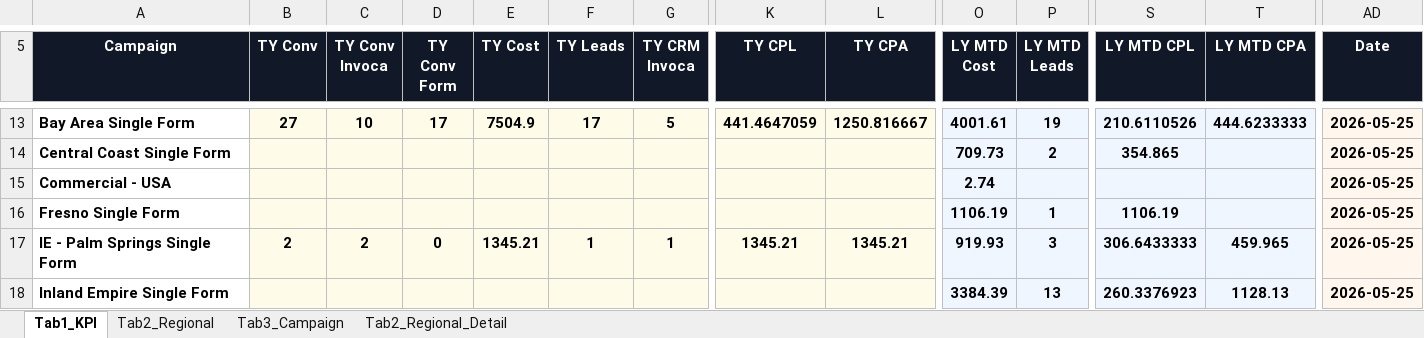
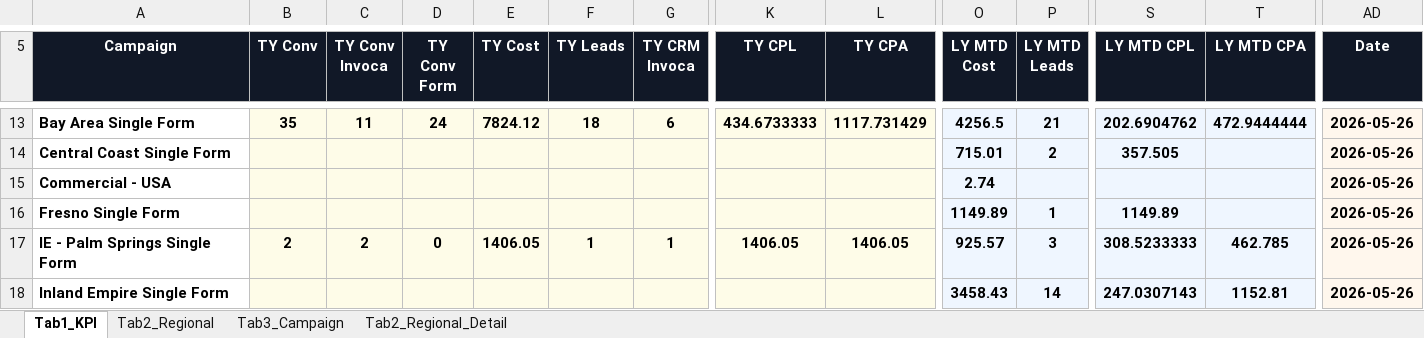
Before and after one commit to panpanlsw-ops/BIng-Dashboard, an Excel workbook: dashboard_data.xlsx, sheet Tab1_KPI, drawn as a sheet; only a part is shown, gaps mark what is left out; values as stored, in another font and other column widths than the file's, no borders; the diff covers the shown part only; the diff names each change by its address in the sheet, - before the commit and + after, or states it on an @@ line.

```diff
--- a/dashboard_data.xlsx (sheet Tab1_KPI)
+++ b/dashboard_data.xlsx (sheet Tab1_KPI)
-B13 (TY Conv): 27
+B13 (TY Conv): 35
-C13 (TY Conv Invoca): 10
+C13 (TY Conv Invoca): 11
-D13 (TY Conv Form): 17
+D13 (TY Conv Form): 24
-E13 (TY Cost): 7504.9
+E13 (TY Cost): 7824.12
-F13 (TY Leads): 17
+F13 (TY Leads): 18
-G13 (TY CRM Invoca): 5
+G13 (TY CRM Invoca): 6
-K13 (TY CPL): 441.4647059
+K13 (TY CPL): 434.6733333
-L13 (TY CPA): 1250.816667
+L13 (TY CPA): 1117.731429
-O13 (LY MTD Cost): 4001.61
+O13 (LY MTD Cost): 4256.5
-P13 (LY MTD Leads): 19
+P13 (LY MTD Leads): 21
-S13 (LY MTD CPL): 210.6110526
+S13 (LY MTD CPL): 202.6904762
-T13 (LY MTD CPA): 444.6233333
+T13 (LY MTD CPA): 472.9444444
-AD13:AD18 (Date): 2026-05-25
+AD13:AD18 (Date): 2026-05-26
-O14 (LY MTD Cost): 709.73
+O14 (LY MTD Cost): 715.01
-S14 (LY MTD CPL): 354.865
+S14 (LY MTD CPL): 357.505
-O16 (LY MTD Cost): 1106.19
+O16 (LY MTD Cost): 1149.89
-S16 (LY MTD CPL): 1106.19
+S16 (LY MTD CPL): 1149.89
-E17 (TY Cost): 1345.21
+E17 (TY Cost): 1406.05
-K17 (TY CPL): 1345.21
+K17 (TY CPL): 1406.05
-L17 (TY CPA): 1345.21
+L17 (TY CPA): 1406.05
-O17 (LY MTD Cost): 919.93
+O17 (LY MTD Cost): 925.57
-S17 (LY MTD CPL): 306.6433333
+S17 (LY MTD CPL): 308.5233333
-T17 (LY MTD CPA): 459.965
+T17 (LY MTD CPA): 462.785
-O18 (LY MTD Cost): 3384.39
+O18 (LY MTD Cost): 3458.43
-P18 (LY MTD Leads): 13
+P18 (LY MTD Leads): 14
-S18 (LY MTD CPL): 260.3376923
+S18 (LY MTD CPL): 247.0307143
-T18 (LY MTD CPA): 1128.13
+T18 (LY MTD CPA): 1152.81
```
Also changed, not shown: 120 edited cells elsewhere in this sheet, sheet Tab2_Regional, sheet Tab3_Campaign, sheet Tab2_Regional_Detail.
